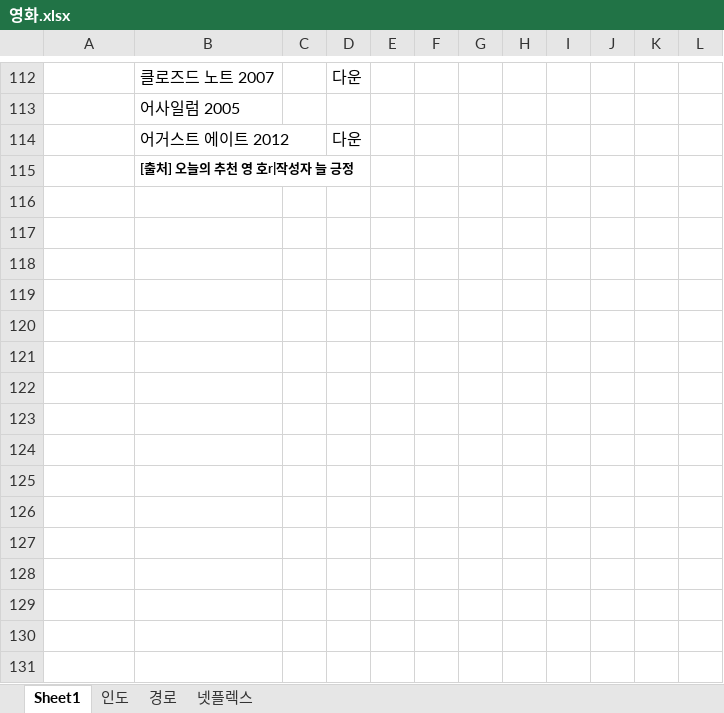
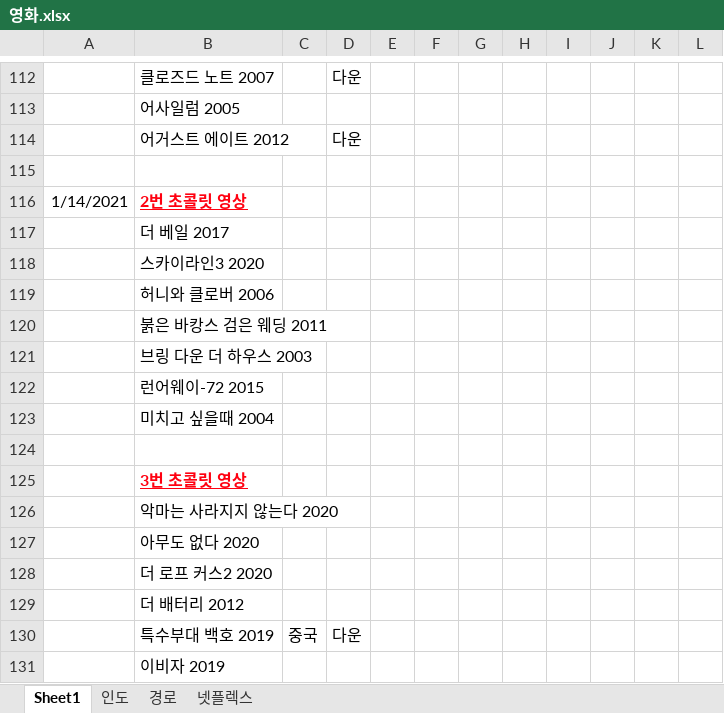
Before and after one commit to kimdaehee5609/BOOK, an Excel workbook: 영화/영화.xlsx, sheet Sheet1, drawn as a sheet; only a part is shown, gaps mark what is left out; values as stored, in another font and other column widths than the file's, no borders; addresses are those after the commit; the diff names each change by its address in the sheet, - before the commit and + after, or states it on an @@ line.

Commit message:
영화 목록 수정

```diff
--- a/영화/영화.xlsx (sheet Sheet1)
+++ b/영화/영화.xlsx (sheet Sheet1)
+row 115: (empty)
+row 116: 1/14/2021 | 2번 초콜릿 영상
-B117: [출처] 오늘의 추천 영 호r|작성자 늘 긍정
+B117: 더 베일 2017
-B117 bold: on
+B117 bold: off, text size: larger
+row 118:  | 스카이라인3 2020
+row 119:  | 허니와 클로버 2006
+row 120:  | 붉은 바캉스 검은 웨딩 2011
+row 121:  | 브링 다운 더 하우스 2003
+row 122:  | 런어웨이-72 2015
+row 123:  | 미치고 싶을때 2004
+row 124: (empty)
+row 125:  | 3번 초콜릿 영상
+row 126:  | 악마는 사라지지 않는다 2020
+row 127:  | 아무도 없다 2020
+row 128:  | 더 로프 커스2 2020
+row 129:  | 더 배터리 2012
+row 130:  | 특수부대 백호 2019 | 중국 | 다운
+row 131:  | 이비자 2019
```
